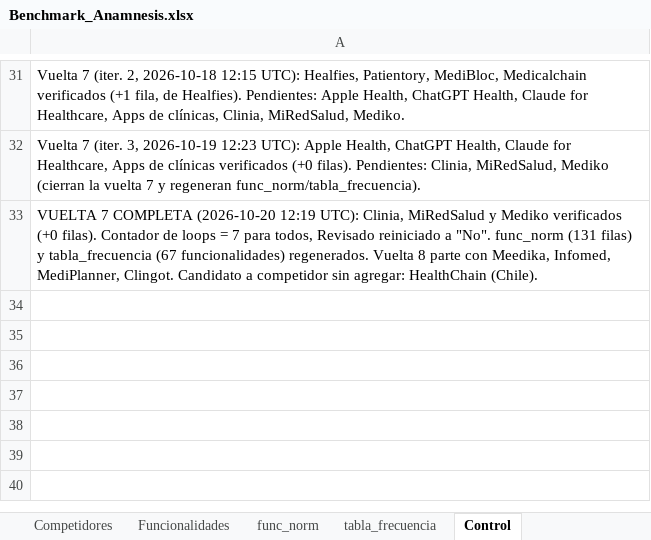
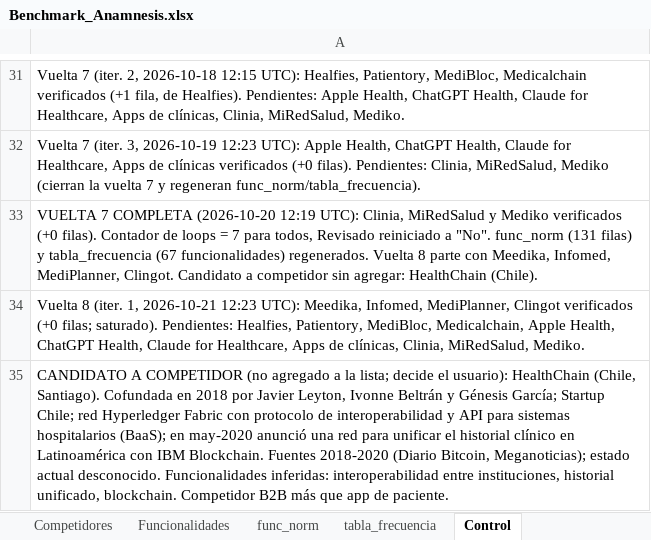
Before and after one commit to sdelafuenteb/Anamnesis, an Excel workbook: Outputs/Benchmark_Anamnesis.xlsx, sheet Control, drawn as a sheet; only a part is shown, gaps mark what is left out; values as stored, in another font and other column widths than the file's, no borders; the diff names each change by its address in the sheet, - before the commit and + after, or states it on an @@ line.

```diff
--- a/Outputs/Benchmark_Anamnesis.xlsx (sheet Control)
+++ b/Outputs/Benchmark_Anamnesis.xlsx (sheet Control)
+row 34: Vuelta 8 (iter. 1, 2026-10-21 12:23 UTC): Meedika, Infomed, MediPlanner, Clingot verificados (+0 filas; saturado). Pendientes: Healfies, Patientory, MediBloc, Medicalchain, Apple Health, ChatGPT Health, Claude for Healthcare, Apps de clínicas, Clinia, MiRedSalud, Mediko.
+row 35: CANDIDATO A COMPETIDOR (no agregado a la lista; decide el usuario): HealthChain (Chile, Santiago). Cofundada en 2018 por Javier Leyton, Ivonne Beltrán y Génesis García; Startup Chile; red Hyperledger Fabric con protocolo de interoperabilidad y API para sistemas hospitalarios (BaaS); en may-2020 anunció una red para unificar el historial clínico en Latinoamérica con IBM Blockchain. Fuentes 2018-2020 (Diario Bitcoin, Meganoticias); estado actual desconocido. Funcionalidades inferidas: interoperabilidad entre instituciones, historial unificado, blockchain. Competidor B2B más que app de paciente.
```
Also changed, not shown: sheet Competidores.
